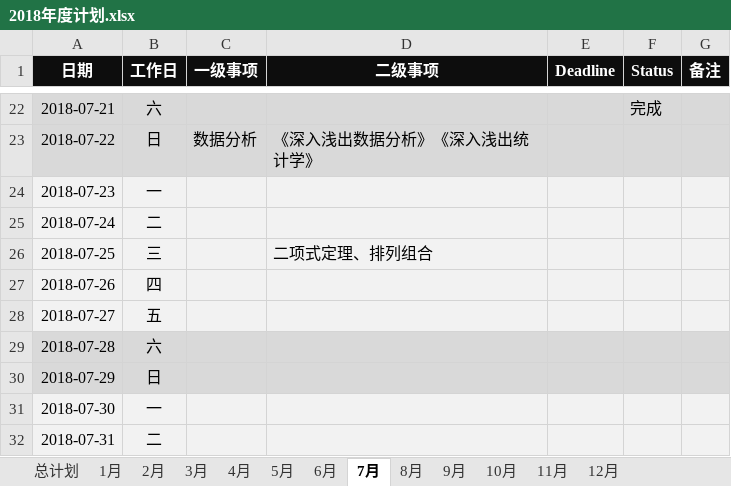
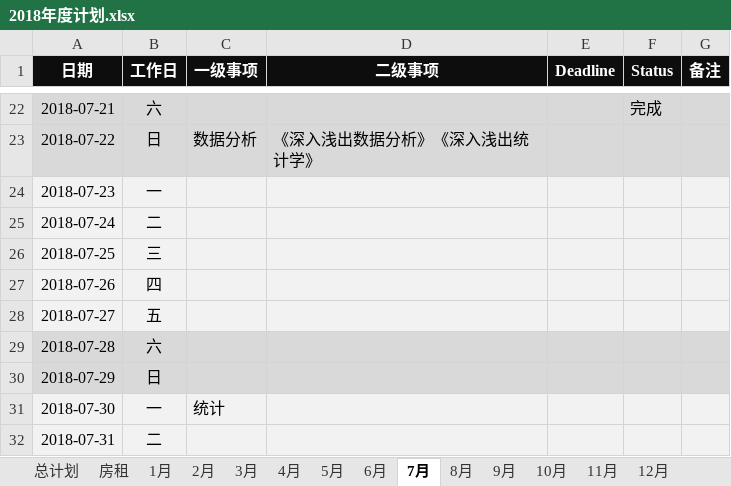
Before and after one commit to JokerPider/booknotes, an Excel workbook: 2018年度计划.xlsx, sheet 7月, drawn as a sheet; only a part is shown, gaps mark what is left out; values as stored, in another font and other column widths than the file's, no borders; the diff names each change by its address in the sheet, - before the commit and + after, or states it on an @@ line.

```diff
--- a/2018年度计划.xlsx (sheet 7月)
+++ b/2018年度计划.xlsx (sheet 7月)
+sheet tab: 房租
-D26 (二级事项): 二项式定理、排列组合
+D26 (二级事项): (empty)
-C31 (一级事项): (empty)
+C31 (一级事项): 统计
```
Also changed, not shown: charts or pictures, 2018工作日志.xlsx, 1 other file.
